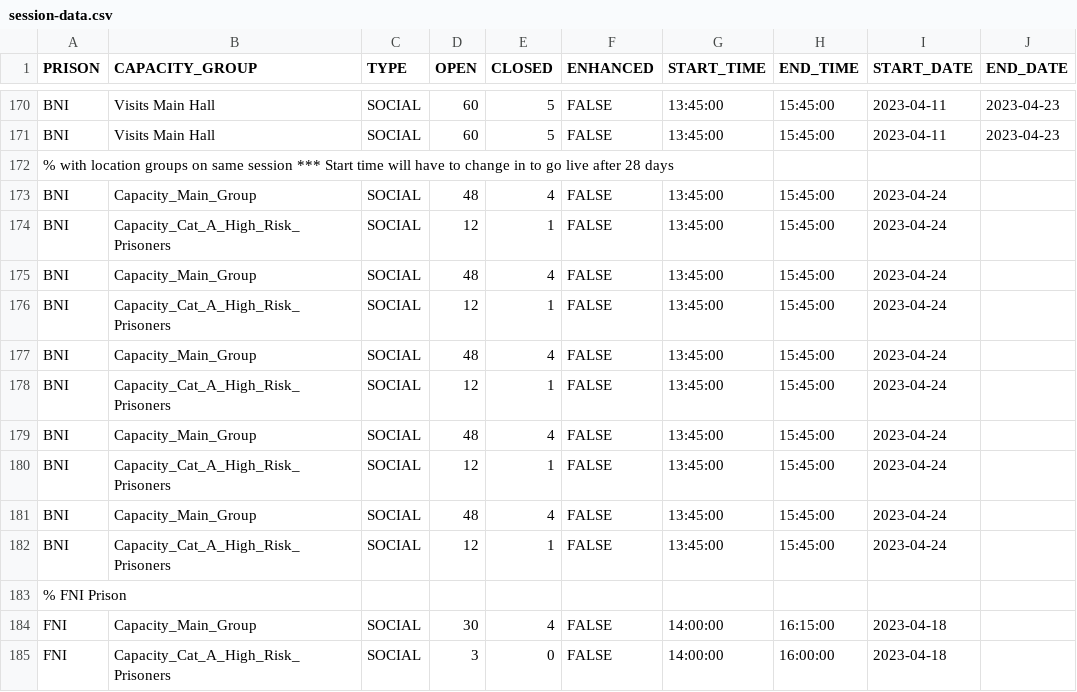
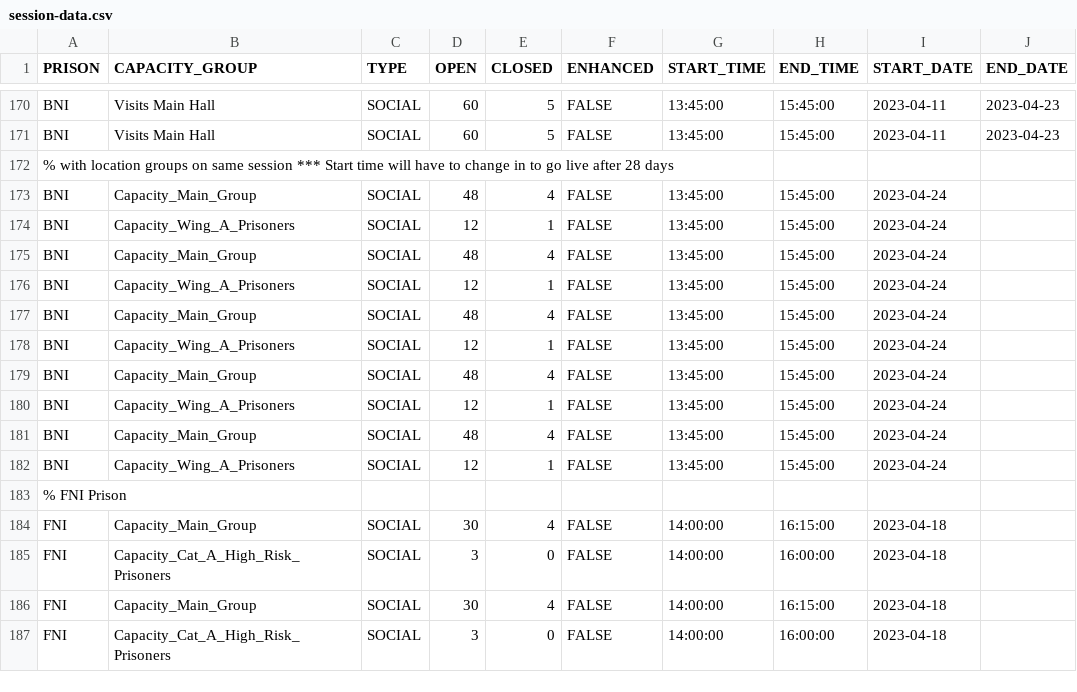
Before and after one commit to ministryofjustice/visit-scheduler, a CSV file: src/main/resources/session-template-data/session-data.csv, drawn as a sheet; only a part is shown, gaps mark what is left out; the shorter side is filled out with more unchanged rows; the diff names each change by its address in the sheet, - before the commit and + after, or states it on an @@ line.

Commit message:
Catcity group name incorrect

```diff
--- a/src/main/resources/session-template-data/session-data.csv
+++ b/src/main/resources/session-template-data/session-data.csv
-B174 (CAPACITY_GROUP): Capacity_Cat_A_High_Risk_Prisoners
+B174 (CAPACITY_GROUP): Capacity_Wing_A_Prisoners
-B176 (CAPACITY_GROUP): Capacity_Cat_A_High_Risk_Prisoners
+B176 (CAPACITY_GROUP): Capacity_Wing_A_Prisoners
-B178 (CAPACITY_GROUP): Capacity_Cat_A_High_Risk_Prisoners
+B178 (CAPACITY_GROUP): Capacity_Wing_A_Prisoners
-B180 (CAPACITY_GROUP): Capacity_Cat_A_High_Risk_Prisoners
+B180 (CAPACITY_GROUP): Capacity_Wing_A_Prisoners
-B182 (CAPACITY_GROUP): Capacity_Cat_A_High_Risk_Prisoners
+B182 (CAPACITY_GROUP): Capacity_Wing_A_Prisoners
```
Also changed, not shown: 1 other file.
